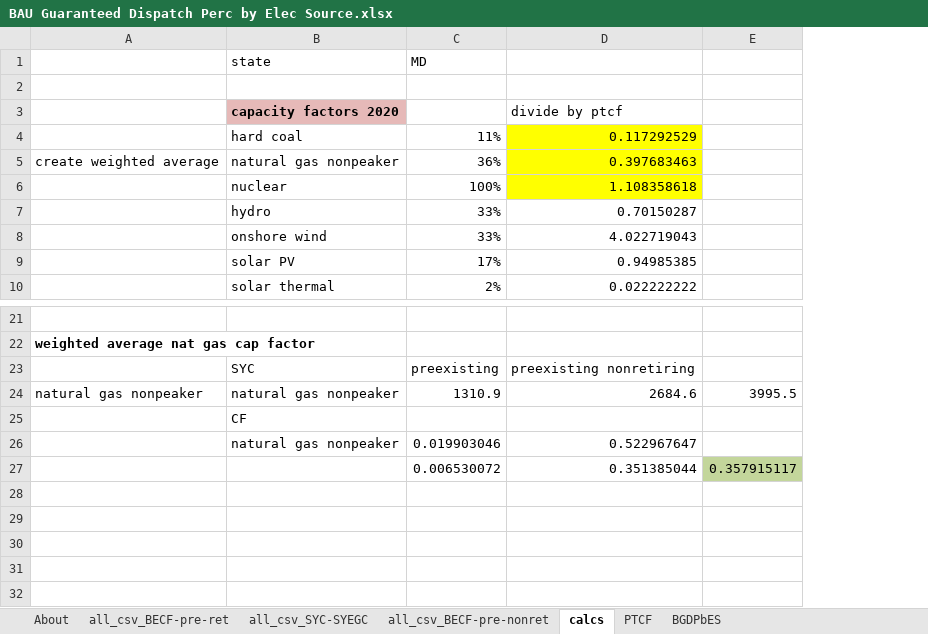
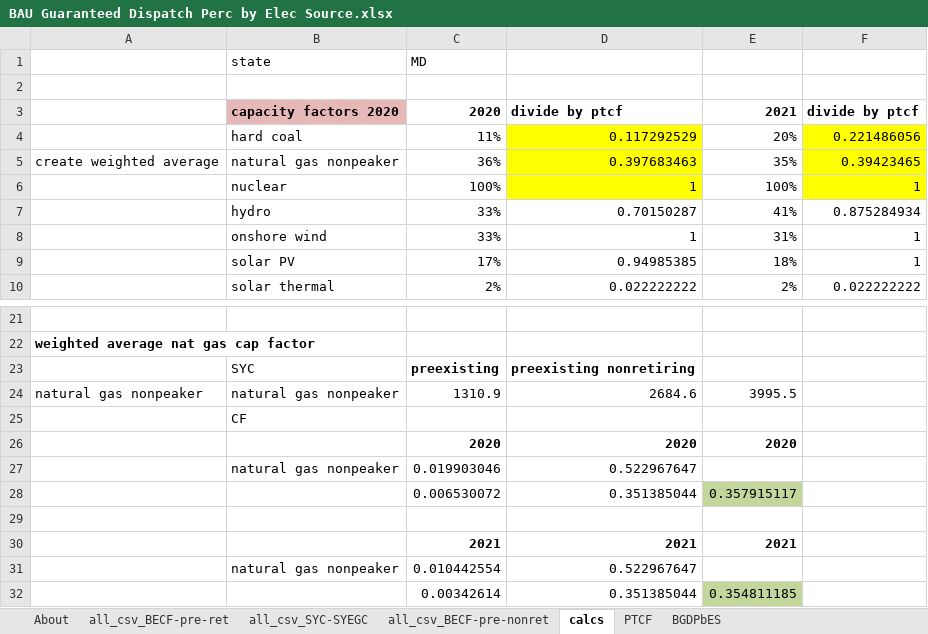
Before and after one commit to EnergyInnovation/eps-maryland, an Excel workbook: InputData/elec/BGDPbES/BAU Guaranteed Dispatch Perc by Elec Source.xlsx, sheet calcs, drawn as a sheet; only a part is shown, gaps mark what is left out; values as stored, in another font and other column widths than the file's, no borders; removed rows and columns are numbered as before the commit, all else as after; the diff names each change by its address in the sheet, - before the commit and + after, or states it on an @@ line.

```diff
--- a/InputData/elec/BGDPbES/BAU Guaranteed Dispatch Perc by Elec Source.xlsx (sheet calcs)
+++ b/InputData/elec/BGDPbES/BAU Guaranteed Dispatch Perc by Elec Source.xlsx (sheet calcs)
-column E, rows 24-27: 3995.5 |  |  | 0.357915117
+column E, rows 3-10: 2021 | 20% | 35% | 100% | 41% | 31% | 18% | 2%; row 24: 3995.5; row 28: 0.357915117
+column F, rows 3-10: divide by ptcf | 0.221486056 | 0.39423465 | 1 | 0.875284934 | 1 | 1 | 0.022222222
-C3: (empty)
+C3: 2020
-D3 bold: off
+D3 bold: on
-D6: 1.108358618
+D6: 1
-D8: 4.022719043
+D8: 1
-C23:D23 bold: off
+C23:D23 bold: on
+row 26:  |  | 2020 | 2020 | 2020
+row 29: (empty)
+row 30:  |  | 2021 | 2021 | 2021
+row 31:  | natural gas nonpeaker | 0.010442554 | 0.522967647
+row 32:  |  | 0.00342614 | 0.351385044 | 0.354811185
```
Also changed, not shown: sheet all_csv_BECF-pre-ret, sheet BGDPbES, sheet About, formulas that keep their value, 4 other files.
